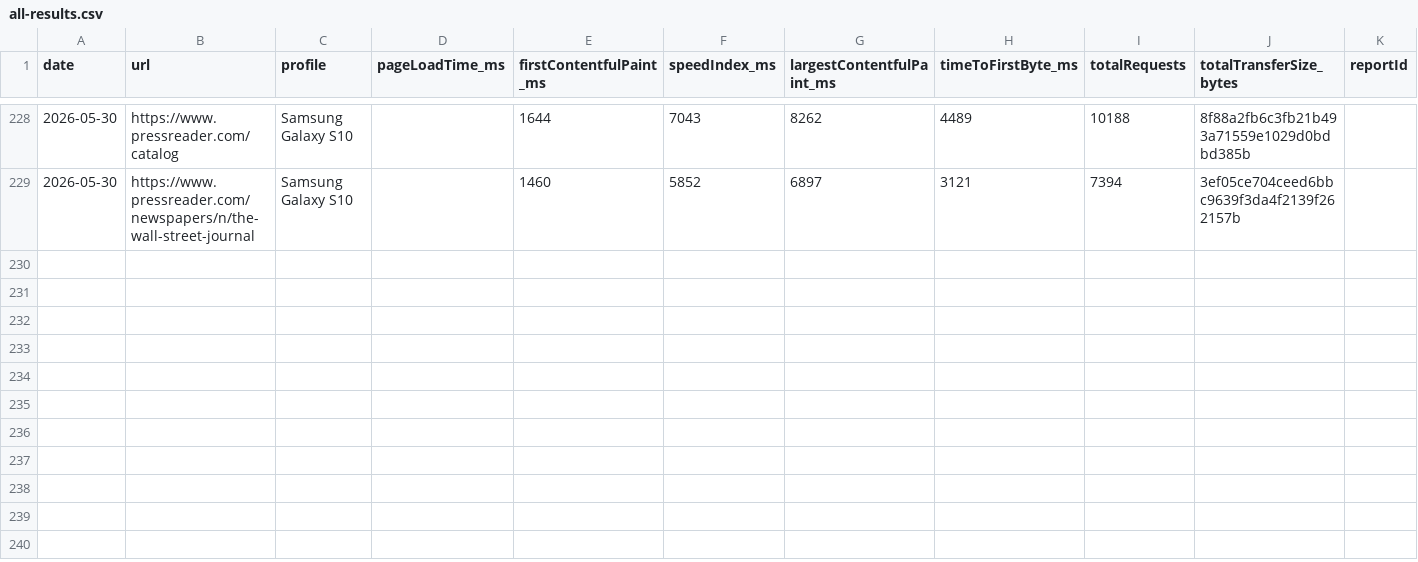
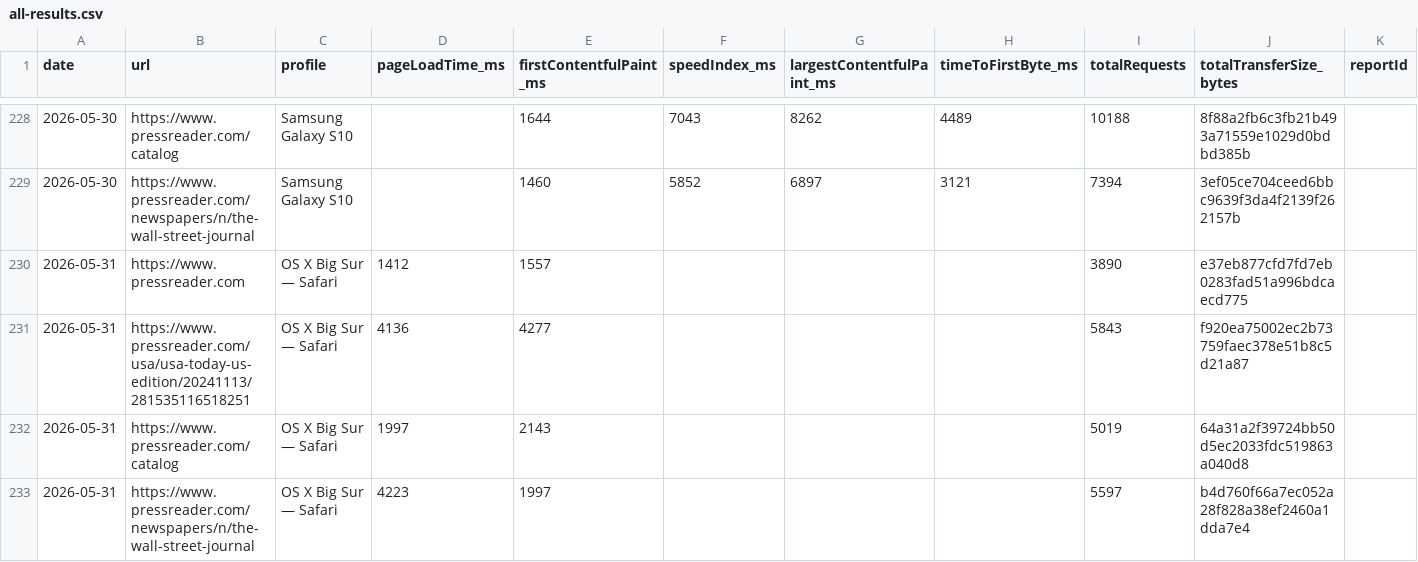
Before and after one commit to moe-auda/browser-stack, a CSV file: results/all-results.csv, drawn as a sheet; only a part is shown, gaps mark what is left out; rows hold the shown columns only; the diff names each change by its address in the sheet, - before the commit and + after, or states it on an @@ line.

```diff
--- a/results/all-results.csv
+++ b/results/all-results.csv
+row 230: 2026-05-31 | https://www.pressreader.com | OS X Big Sur — Safari | 1412 | 1557 |  |  |  | 3890 | e37eb877cfd7fd7eb0283fad51a996bdcaecd775
+row 231: 2026-05-31 | https://www.pressreader.com/usa/usa-today-us-edition/20241113/281535116518251 | OS X Big Sur — Safari | 4136 | 4277 |  |  |  | 5843 | f920ea75002ec2b73759faec378e51b8c5d21a87
+row 232: 2026-05-31 | https://www.pressreader.com/catalog | OS X Big Sur — Safari | 1997 | 2143 |  |  |  | 5019 | 64a31a2f39724bb50d5ec2033fdc519863a040d8
+row 233: 2026-05-31 | https://www.pressreader.com/newspapers/n/the-wall-street-journal | OS X Big Sur — Safari | 4223 | 1997 |  |  |  | 5597 | b4d760f66a7ec052a28f828a38ef2460a1dda7e4
```
Also changed, not shown: 2 other files.
